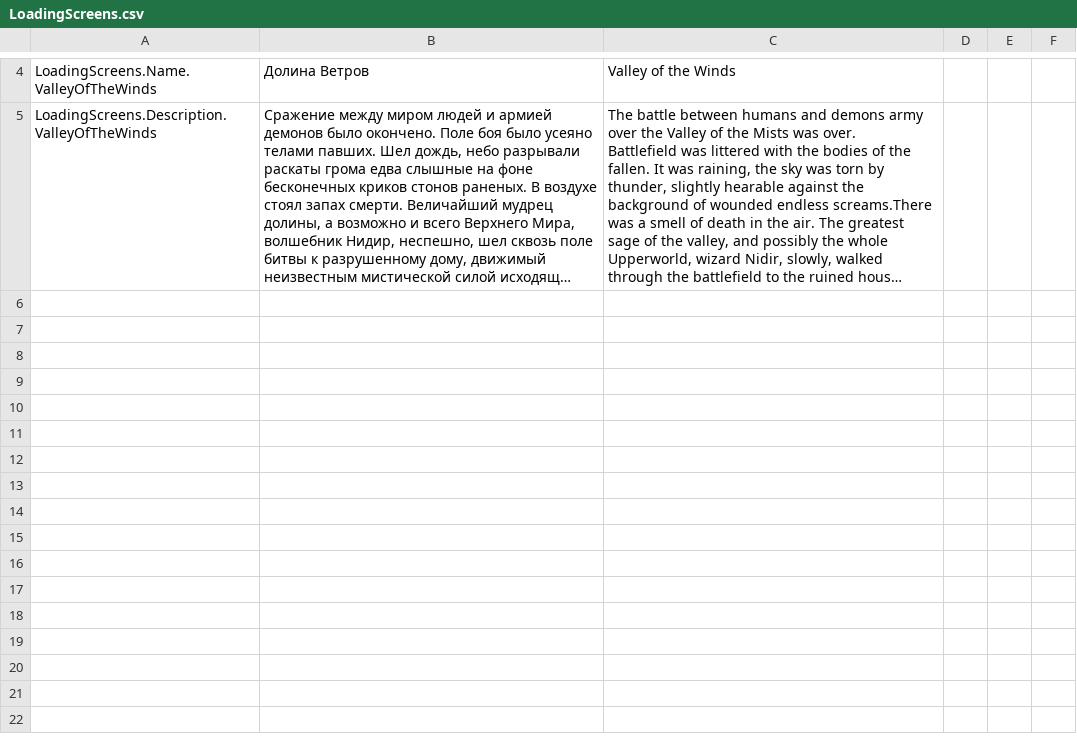
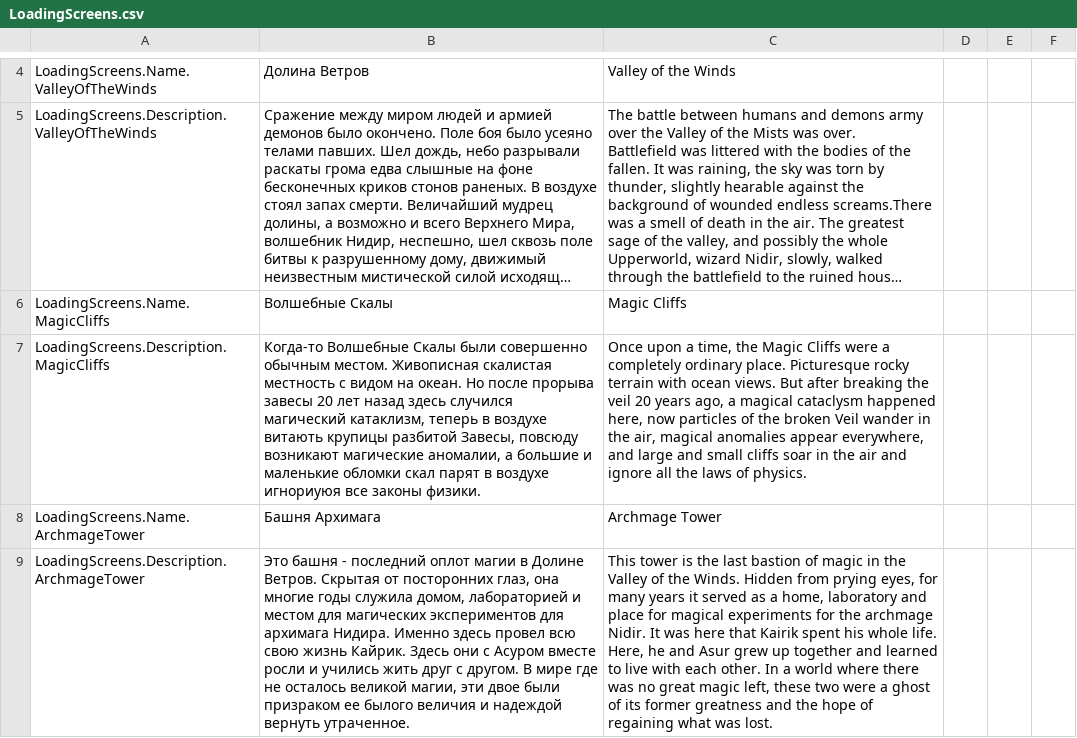
Before and after one commit to Cocaine4ik/The-First-Mage-Story, a CSV file: Assets/Resources/Data/Localization/LoadingScreens.csv, drawn as a sheet; only a part is shown, gaps mark what is left out; long unchanged cells end in …; the diff names each change by its address in the sheet, - before the commit and + after, or states it on an @@ line.

Commit message:
Scenes Update + Loading Screen impovements

```diff
--- a/Assets/Resources/Data/Localization/LoadingScreens.csv
+++ b/Assets/Resources/Data/Localization/LoadingScreens.csv
+row 6: LoadingScreens.Name.MagicCliffs | Волшебные Скалы | Magic Cliffs
+row 7: LoadingScreens.Description.MagicCliffs | Когда-то Волшебные Скалы были совершенно обычным местом. Живописная скалистая местность с видом на океан. Но после прорыва завесы 20 лет назад здесь случился магический катаклизм, теперь в воздухе витають крупицы разбитой Завесы, повсюду возникают магические аномалии, а большие и маленькие обломки скал парят в воздухе игнориуюя все законы физики. | Once upon a time, the Magic Cliffs were a completely ordinary place. Picturesque rocky terrain with ocean views. But after breaking the veil 20 years ago, a magical cataclysm happened here, now particles of the broken Veil wander in the air, magical anomalies appear everywhere, and large and small cliffs soar in the air and ignore all the laws of physics.
+row 8: LoadingScreens.Name.ArchmageTower | Башня Архимага | Archmage Tower
+row 9: LoadingScreens.Description.ArchmageTower | Это башня - последний оплот магии в Долине Ветров. Скрытая от посторонних глаз, она многие годы служила домом, лабораторией и местом для магических экспериментов для архимага Нидира. Именно здесь провел всю свою жизнь Кайрик. Здесь они с Асуром вместе росли и учились жить друг с другом. В мире где не осталось великой магии, эти двое были призраком ее былого величия и надеждой вернуть утраченное. | This tower is the last bastion of magic in the Valley of the Winds. Hidden from prying eyes, for many years it served as a home, laboratory and place for magical experiments for the archmage Nidir. It was here that Kairik spent his whole life. Here, he and Asur grew up together and learned to live with each other. In a world where there was no great magic left, these two were a ghost of its former greatness and the hope of regaining what was lost.
```
Also changed, not shown: 40 other files.
